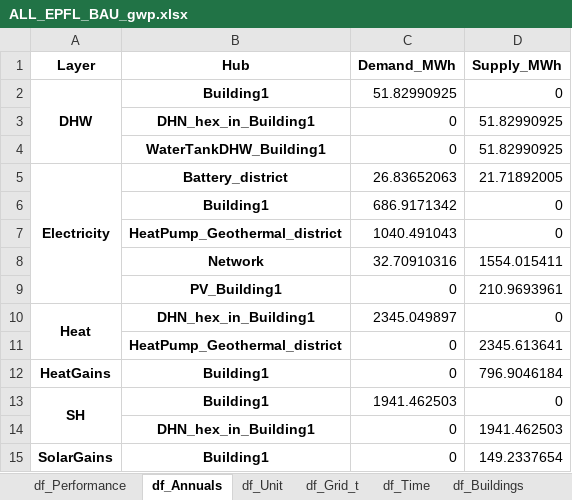
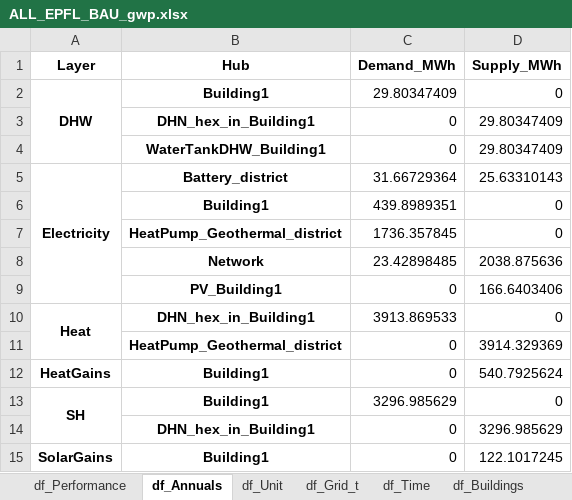
Before and after one commit to sai-ravi-epfl/REHO, an Excel workbook: scripts/template/results/ALL_EPFL_BAU_gwp.xlsx, sheet df_Annuals, drawn as a sheet; values as stored, in another font and other column widths than the file's, no borders; removed rows and columns are numbered as before the commit, all else as after; the diff names each change by its address in the sheet, - before the commit and + after, or states it on an @@ line.

```diff
--- a/scripts/template/results/ALL_EPFL_BAU_gwp.xlsx (sheet df_Annuals)
+++ b/scripts/template/results/ALL_EPFL_BAU_gwp.xlsx (sheet df_Annuals)
-C2 (Demand_MWh): 51.82990925
+C2 (Demand_MWh): 29.80347409
-D3:D4 (Supply_MWh): 51.82990925
+D3:D4 (Supply_MWh): 29.80347409
-C5 (Demand_MWh): 26.83652063
+C5 (Demand_MWh): 31.66729364
-D5 (Supply_MWh): 21.71892005
+D5 (Supply_MWh): 25.63310143
-C6 (Demand_MWh): 686.9171342
+C6 (Demand_MWh): 439.8989351
-C7 (Demand_MWh): 1040.491043
+C7 (Demand_MWh): 1736.357845
-row 8:  | Network | 32.70910316 | 1554.015411
+row 8:  | Network | 23.42898485 | 2038.875636
-D9 (Supply_MWh): 210.9693961
+D9 (Supply_MWh): 166.6403406
-C10 (Demand_MWh): 2345.049897
+C10 (Demand_MWh): 3913.869533
-D11 (Supply_MWh): 2345.613641
+D11 (Supply_MWh): 3914.329369
-D12 (Supply_MWh): 796.9046184
+D12 (Supply_MWh): 540.7925624
-C13 (Demand_MWh): 1941.462503
+C13 (Demand_MWh): 3296.985629
-D14 (Supply_MWh): 1941.462503
+D14 (Supply_MWh): 3296.985629
-D15 (Supply_MWh): 149.2337654
+D15 (Supply_MWh): 122.1017245
```
Also changed, not shown: sheet df_Streams_t, sheet df_Grid_t, sheet df_Unit_t, sheet df_Index, sheet df_Buildings_t, sheet df_Weather, 5 more sheets, scripts/template/results/ALL_EPFL_ORC_2MW_DC_gwp.xlsx, 39 other files.
